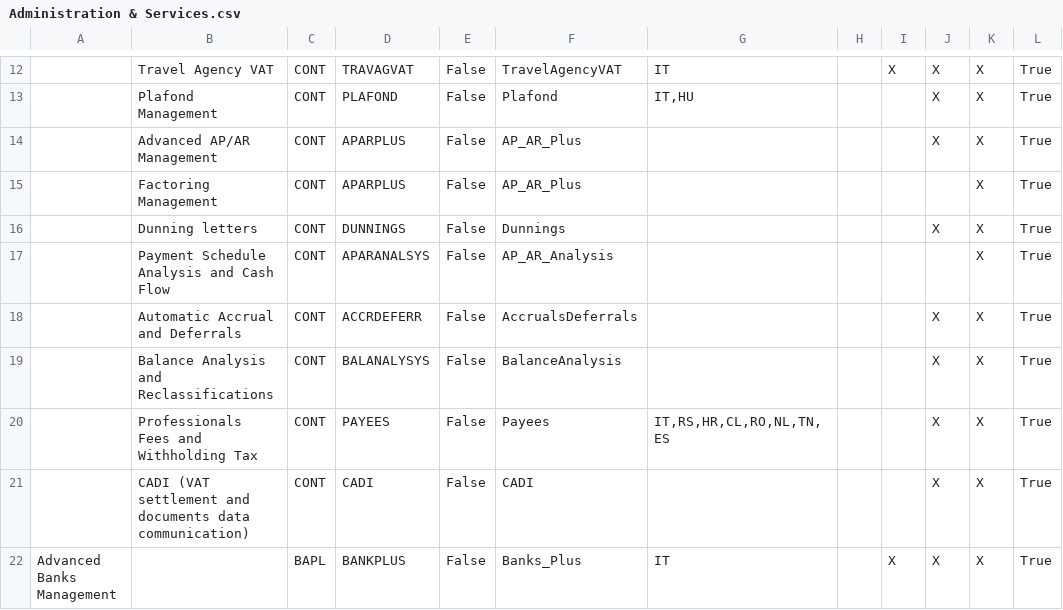
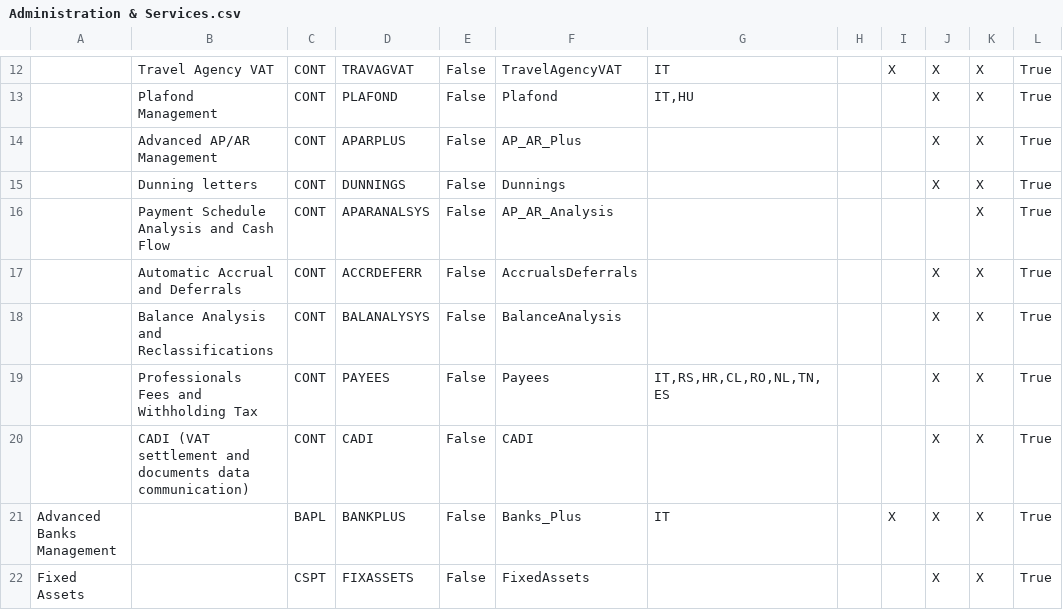
Before and after one commit to andrea-rinaldi-microarea/configurator, a CSV file: data/Administration & Services.csv, drawn as a sheet; only a part is shown, gaps mark what is left out; the shorter side is filled out with more unchanged rows; the diff names each change by its address in the sheet, - before the commit and + after, or states it on an @@ line.

```diff
--- a/data/Administration & Services.csv
+++ b/data/Administration & Services.csv
-row 15:  | Factoring Management | CONT | APARPLUS | False | AP_AR_Plus |  |  |  |  | X | True
```
Also changed, not shown: data/Assembly & Materials.csv, data/FeaturesList.csv, 3 other files.
